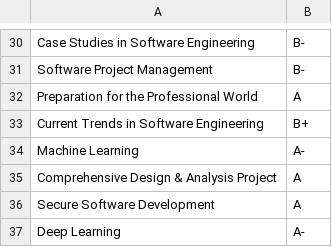
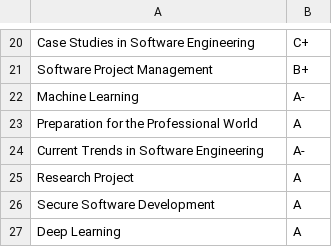
Before and after one commit to shanalids/Intellihire, a CSV file: files/academic_transcript/extracted_data.csv, drawn as a sheet; only a part is shown, gaps mark what is left out; addresses are those after the commit; the diff covers the shown part only; the diff names each change by its address in the sheet, - before the commit and + after, or states it on an @@ line.

```diff
--- a/files/academic_transcript/extracted_data.csv
+++ b/files/academic_transcript/extracted_data.csv
-B20: B-
+B20: C+
-B21: B-
+B21: B+
@@ row 34 moved to row 22: Machine Learning @@
-B24: B+
+B24: A-
-A25: Comprehensive Design & Analysis Project
+A25: Research Project
-B27: A-
+B27: A
```
Also changed, not shown: 3 added rows, 13 removed rows and 13 edited cells elsewhere in this file, 6 other files.
